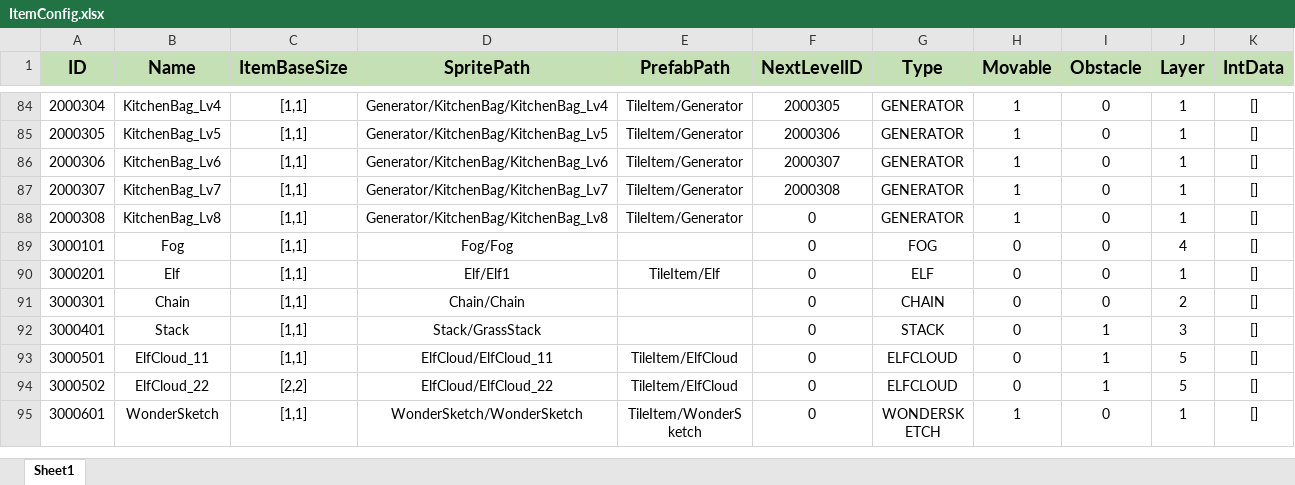
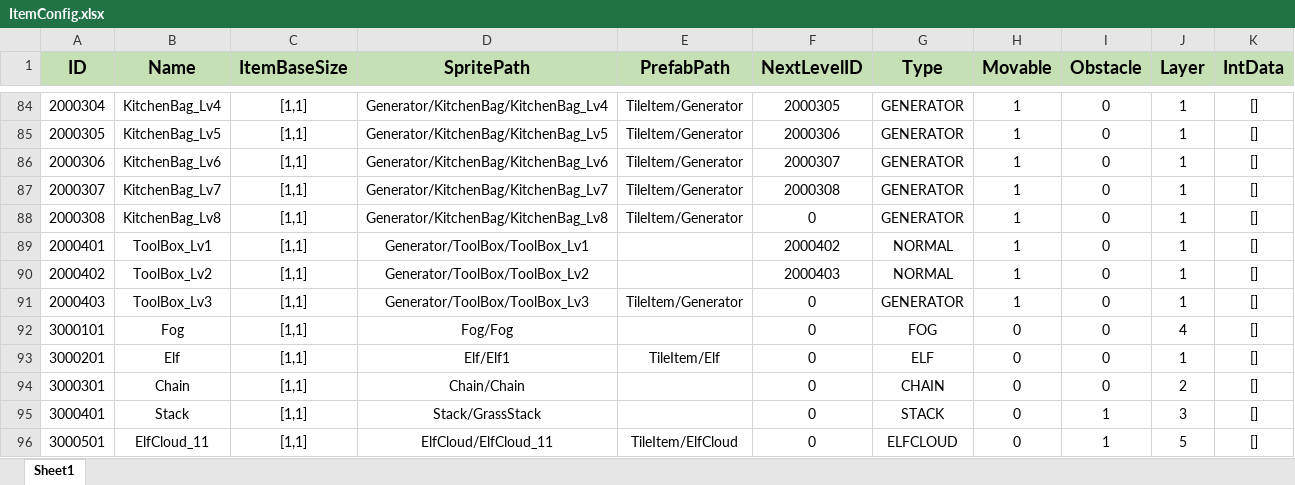
Before and after one commit to PANGAPING/MergeAdventure, an Excel workbook: Assets/Resources/Excel/ItemConfig.xlsx, sheet Sheet1, drawn as a sheet; only a part is shown, gaps mark what is left out; the shorter side is filled out with more unchanged rows; values as stored, in another font and other column widths than the file's, no borders; the diff names each change by its address in the sheet, - before the commit and + after, or states it on an @@ line.

```diff
--- a/Assets/Resources/Excel/ItemConfig.xlsx (sheet Sheet1)
+++ b/Assets/Resources/Excel/ItemConfig.xlsx (sheet Sheet1)
+row 89: 2000401 | ToolBox_Lv1 | [1,1] | Generator/ToolBox/ToolBox_Lv1 |  | 2000402 | NORMAL | 1 | 0 | 1 | []
+row 90: 2000402 | ToolBox_Lv2 | [1,1] | Generator/ToolBox/ToolBox_Lv2 |  | 2000403 | NORMAL | 1 | 0 | 1 | []
+row 91: 2000403 | ToolBox_Lv3 | [1,1] | Generator/ToolBox/ToolBox_Lv3 | TileItem/Generator | 0 | GENERATOR | 1 | 0 | 1 | []
```
Also changed, not shown: 1 other file.
